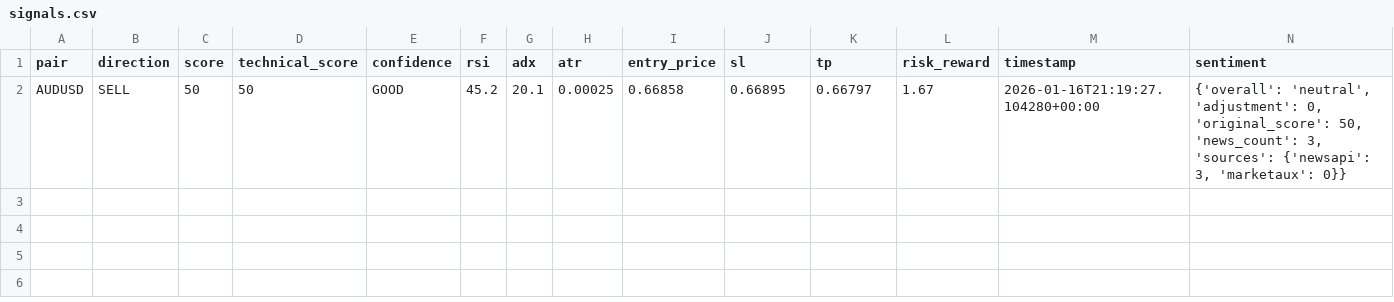
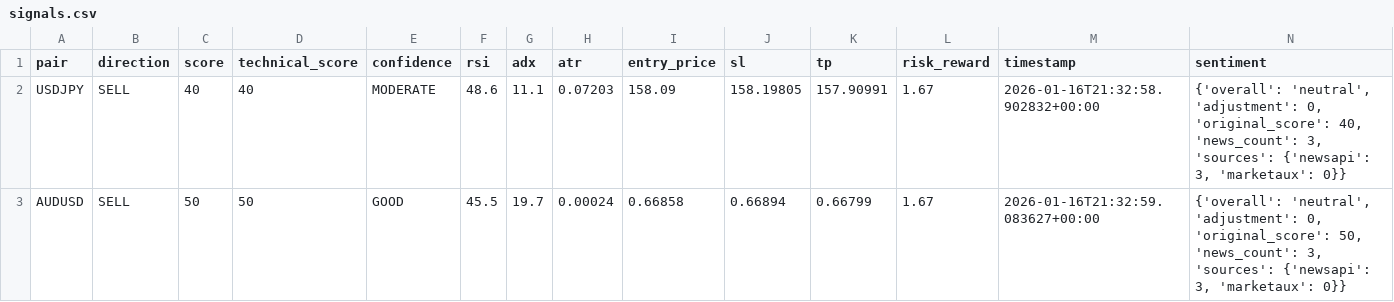
Before and after one commit to rahim-dotAI/forex-ai-models, a CSV file: signals.csv, drawn as a sheet.

```diff
--- a/signals.csv
+++ b/signals.csv
@@ -1,2 +1,3 @@
 pair,direction,score,technical_score,confidence,rsi,adx,atr,entry_price,sl,tp,risk_reward,timestamp,sentiment
-AUDUSD,SELL,50,50,GOOD,45.2,20.1,0.00025,0.66858,0.66895,0.66797,1.67,2026-01-16T21:19:27.104280+00:00,"{'overall': 'neutral', 'adjustment': 0, 'original_score': 50, 'news_count': 3, 'sources': {'newsapi': 3, 'marketaux': 0}}"
+USDJPY,SELL,40,40,MODERATE,48.6,11.1,0.07203,158.09,158.19805,157.90991,1.67,2026-01-16T21:32:58.902832+00:00,"{'overall': 'neutral', 'adjustment': 0, 'original_score': 40, 'news_count': 3, 'sources': {'newsapi': 3, 'marketaux': 0}}"
+AUDUSD,SELL,50,50,GOOD,45.5,19.7,0.00024,0.66858,0.66894,0.66799,1.67,2026-01-16T21:32:59.083627+00:00,"{'overall': 'neutral', 'adjustment': 0, 'original_score': 50, 'news_count': 3, 'sources': {'newsapi': 3, 'marketaux': 0}}"
```
Also changed, not shown: 4 other files.
